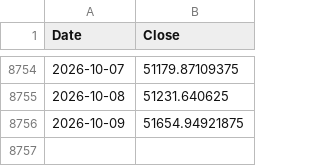
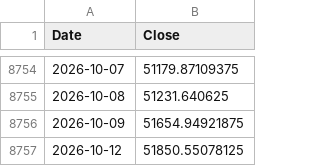
Before and after one commit to ljmvictor/us-economic-tracker, a CSV file: data/djia.csv, drawn as a sheet; only a part is shown, gaps mark what is left out; the diff names each change by its address in the sheet, - before the commit and + after, or states it on an @@ line.

```diff
--- a/data/djia.csv
+++ b/data/djia.csv
+row 8757: 2026-10-12 | 51850.55078125
```
Also changed, not shown: data/nasdaq.csv, data/sp500.csv.
